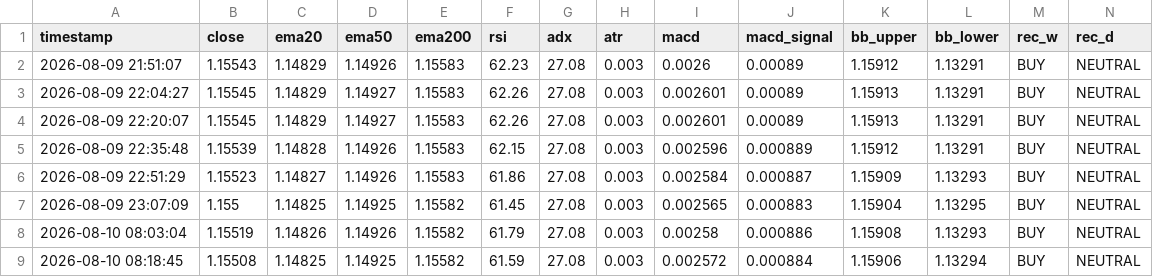
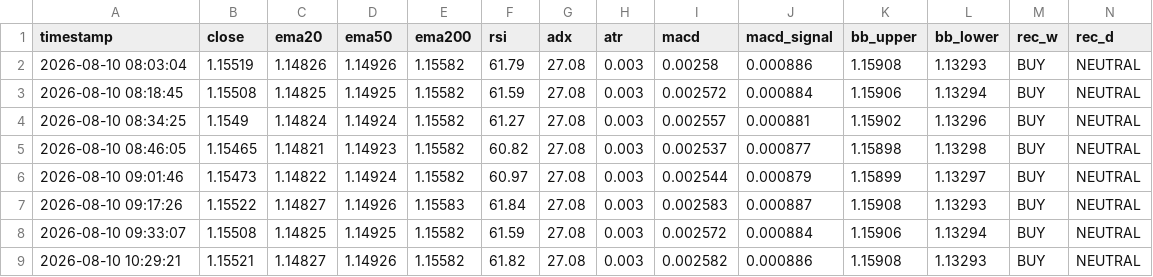
Before and after one commit to lokhrafa/TriviumDashboard, a CSV file: data/ohlc_eurusd.csv, drawn as a sheet; only a part is shown; the shorter side is filled out with more unchanged rows; rows hold the shown columns only; the diff names each change by its address in the sheet, - before the commit and + after, or states it on an @@ line.

```diff
--- a/data/ohlc_eurusd.csv
+++ b/data/ohlc_eurusd.csv
-row 2: 2026-08-09 21:51:07 | 1.15543 | 1.14829 | 1.14926 | 1.15583 | 62.23 | 27.08 | 0.003 | 0.0026 | 0.00089 | 1.15912 | 1.13291 | BUY | NEUTRAL
-row 3: 2026-08-09 22:04:27 | 1.15545 | 1.14829 | 1.14927 | 1.15583 | 62.26 | 27.08 | 0.003 | 0.002601 | 0.00089 | 1.15913 | 1.13291 | BUY | NEUTRAL
-row 4: 2026-08-09 22:20:07 | 1.15545 | 1.14829 | 1.14927 | 1.15583 | 62.26 | 27.08 | 0.003 | 0.002601 | 0.00089 | 1.15913 | 1.13291 | BUY | NEUTRAL
-row 5: 2026-08-09 22:35:48 | 1.15539 | 1.14828 | 1.14926 | 1.15583 | 62.15 | 27.08 | 0.003 | 0.002596 | 0.000889 | 1.15912 | 1.13291 | BUY | NEUTRAL
-row 6: 2026-08-09 22:51:29 | 1.15523 | 1.14827 | 1.14926 | 1.15583 | 61.86 | 27.08 | 0.003 | 0.002584 | 0.000887 | 1.15909 | 1.13293 | BUY | NEUTRAL
-row 7: 2026-08-09 23:07:09 | 1.155 | 1.14825 | 1.14925 | 1.15582 | 61.45 | 27.08 | 0.003 | 0.002565 | 0.000883 | 1.15904 | 1.13295 | BUY | NEUTRAL
```
Also changed, not shown: data/ohlc_audusd.csv, data/ohlc_gbpusd.csv, 2 other files.
